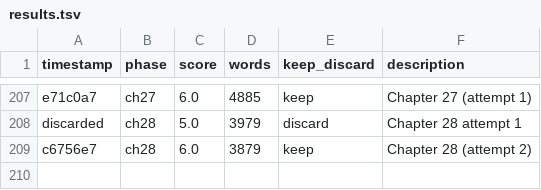
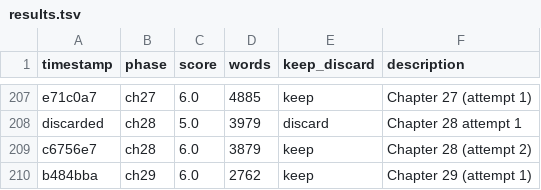
Before and after one commit to ducduy2612/autonovel, a TSV file: results.tsv, drawn as a sheet; only a part is shown, gaps mark what is left out; the diff names each change by its address in the sheet, - before the commit and + after, or states it on an @@ line.

```diff
--- a/results.tsv
+++ b/results.tsv
+row 210: b484bba | ch29 | 6.0 | 2762 | keep | Chapter 29 (attempt 1)
```
Also changed, not shown: 2 other files.
